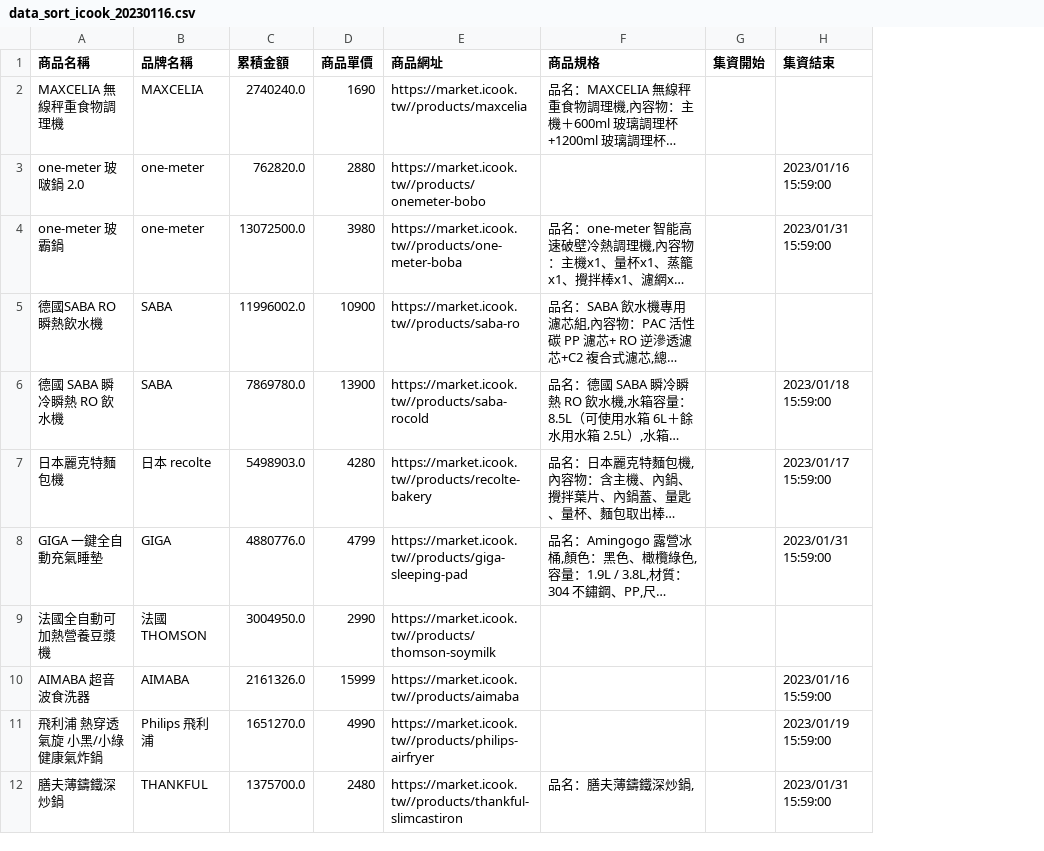
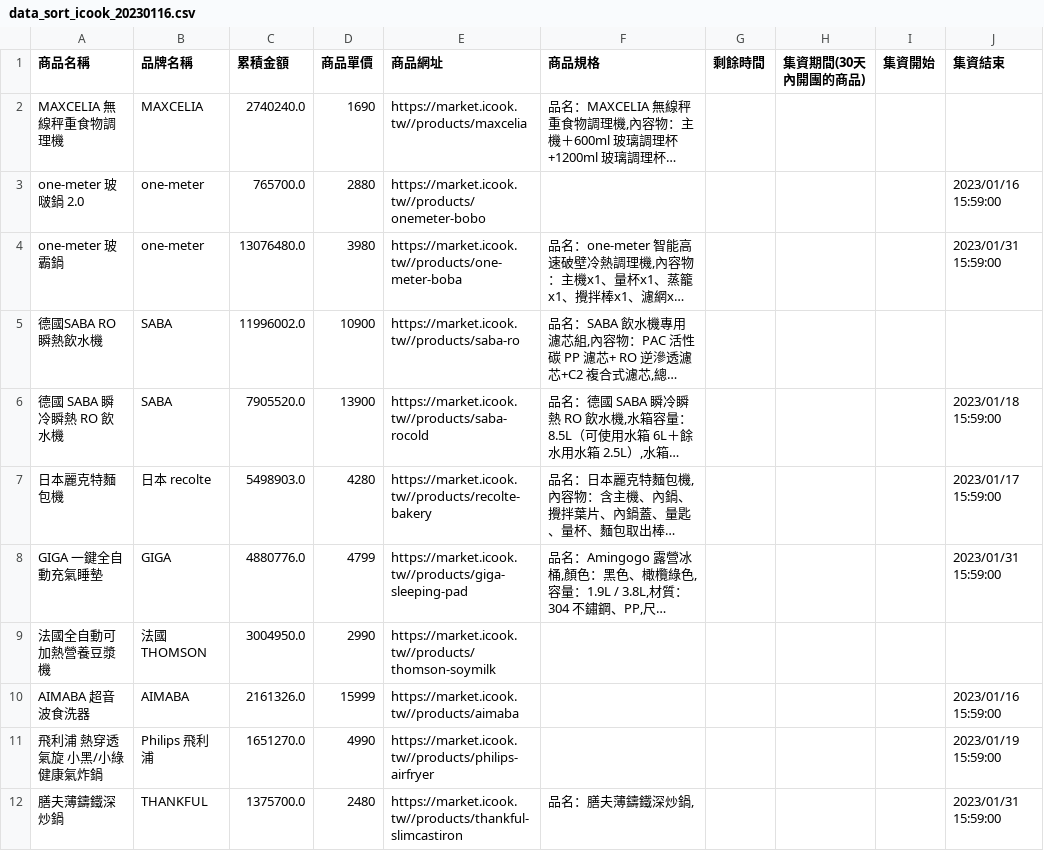
Before and after one commit to greenmac/meimaii-crawler-icook, a CSV file: data/data_sort_icook_20230116.csv, drawn as a sheet; only a part is shown; long unchanged cells end in …; the diff names each change by its address in the sheet, - before the commit and + after, or states it on an @@ line.

```diff
--- a/data/data_sort_icook_20230116.csv
+++ b/data/data_sort_icook_20230116.csv
+column G (剩餘時間), empty
+column H (集資期間(30天內開團的商品)), empty
-C3 (累積金額): 762820.0
+C3 (累積金額): 765700.0
-C4 (累積金額): 13072500.0
+C4 (累積金額): 13076480.0
-C6 (累積金額): 7869780.0
+C6 (累積金額): 7905520.0
```
Also changed, not shown: data/amount_limit_icook_20230116.csv, data/recently_icook_20230116.csv, 2 other files.
